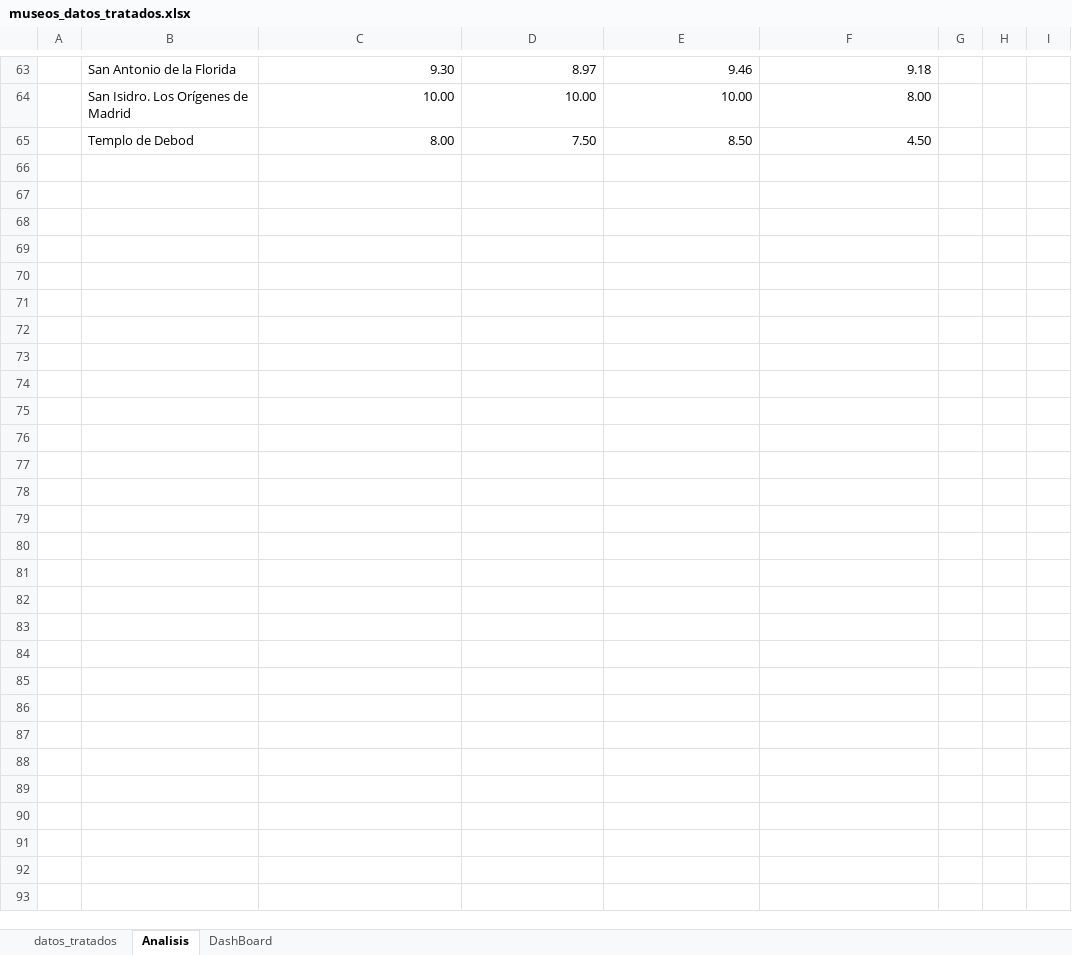
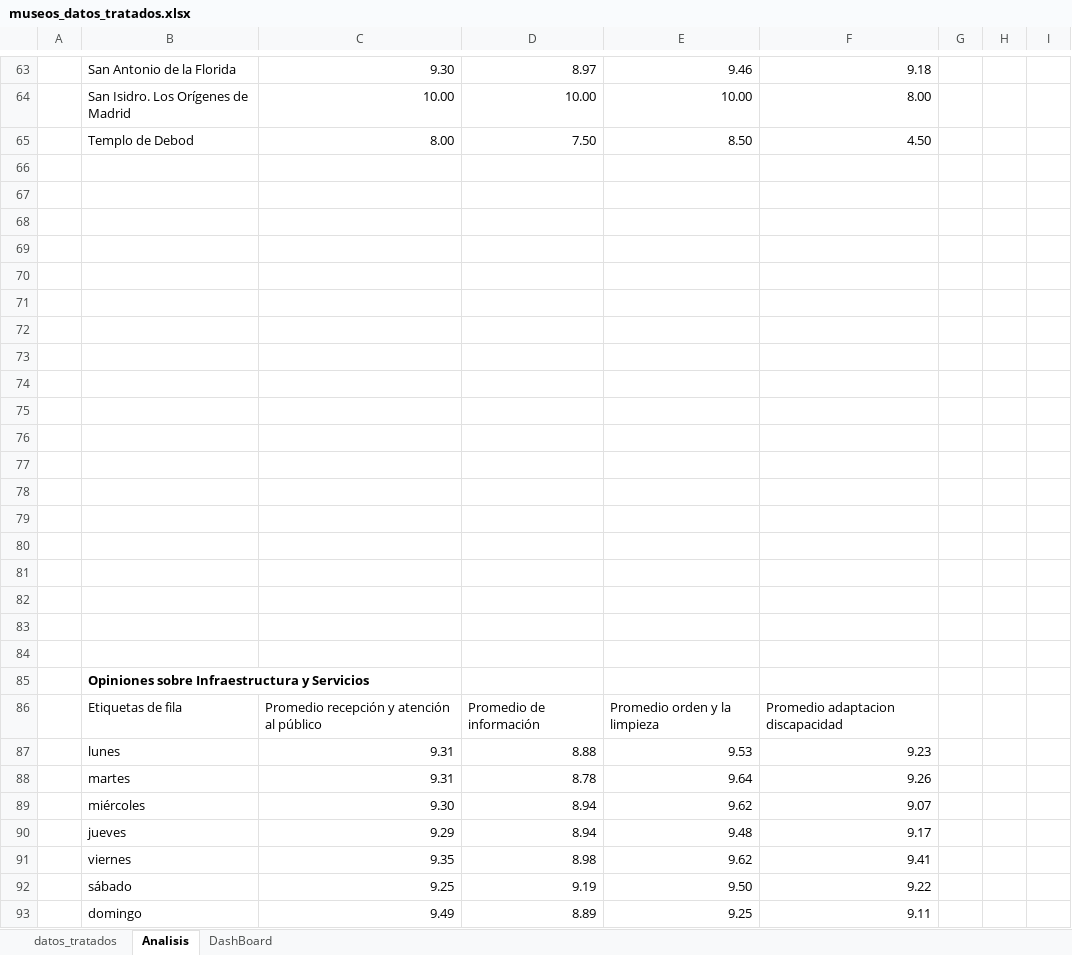
Before and after one commit to LaraHueli/Analisis_museos, an Excel workbook: Data/Datos_transformados/museos_datos_tratados.xlsx, sheet Analisis, drawn as a sheet; only a part is shown, gaps mark what is left out; values as stored, in another font and other column widths than the file's, no borders; charts and pictures and conditional formats not drawn; the diff covers the shown part only; the diff names each change by its address in the sheet, - before the commit and + after, or states it on an @@ line.

Commit message:
Continuamos con el trabajo de tablas y graficos

```diff
--- a/Data/Datos_transformados/museos_datos_tratados.xlsx (sheet Analisis)
+++ b/Data/Datos_transformados/museos_datos_tratados.xlsx (sheet Analisis)
+row 66: (empty)
+row 67: (empty)
+row 68: (empty)
+row 69: (empty)
+row 70: (empty)
+row 71: (empty)
+row 72: (empty)
+row 73: (empty)
+row 74: (empty)
+row 75: (empty)
+row 76: (empty)
+row 77: (empty)
+row 78: (empty)
+row 79: (empty)
+row 80: (empty)
+row 81: (empty)
+row 82: (empty)
+row 83: (empty)
+row 84: (empty)
+row 85:  | Opiniones sobre Infraestructura y Servicios
+row 86:  | Etiquetas de fila | Promedio recepción y atención al público | Promedio de información | Promedio orden y la limpieza | Promedio adaptacion discapacidad
+row 87:  | lunes | 9.31 | 8.88 | 9.53 | 9.23
+row 88:  | martes | 9.31 | 8.78 | 9.64 | 9.26
+row 89:  | miércoles | 9.30 | 8.94 | 9.62 | 9.07
+row 90:  | jueves | 9.29 | 8.94 | 9.48 | 9.17
+row 91:  | viernes | 9.35 | 8.98 | 9.62 | 9.41
+row 92:  | sábado | 9.25 | 9.19 | 9.50 | 9.22
+row 93:  | domingo | 9.49 | 8.89 | 9.25 | 9.11
```
Also changed, not shown: 1 added row, 1 removed row and 20 edited cells elsewhere in this sheet, charts or pictures.
